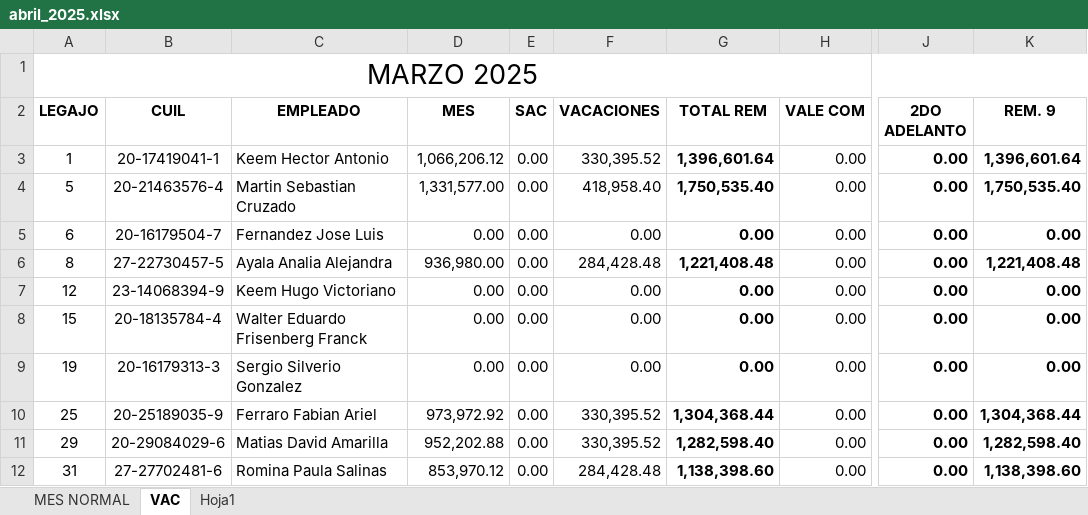
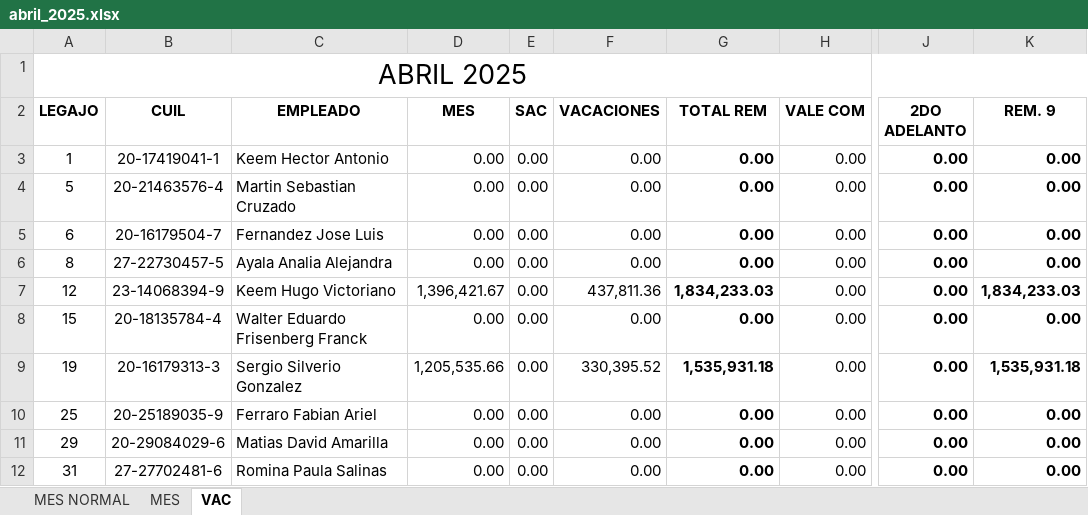
Before and after one commit to juanmartinmorganti/abril-lasa, an Excel workbook: public/abril_2025.xlsx, sheet VAC, drawn as a sheet; only a part is shown, gaps mark what is left out; values as stored, in another font and other column widths than the file's, no borders; the diff covers the shown part only; the diff names each change by its address in the sheet, - before the commit and + after, or states it on an @@ line.

```diff
--- a/public/abril_2025.xlsx (sheet VAC)
+++ b/public/abril_2025.xlsx (sheet VAC)
-sheet tab: Hoja1
+sheet tab: MES
-A1 (LEGAJO): MARZO 2025
+A1 (LEGAJO): ABRIL 2025
-D3 (MES): 1,066,206.12
+D3 (MES): 0.00
-F3 (VACACIONES): 330,395.52
+F3 (VACACIONES): 0.00
-G3 (TOTAL REM): 1,396,601.64
+G3 (TOTAL REM): 0.00
-K3 (REM. 9): 1,396,601.64
+K3 (REM. 9): 0.00
-D4 (MES): 1,331,577.00
+D4 (MES): 0.00
-F4 (VACACIONES): 418,958.40
+F4 (VACACIONES): 0.00
-G4 (TOTAL REM): 1,750,535.40
+G4 (TOTAL REM): 0.00
-K4 (REM. 9): 1,750,535.40
+K4 (REM. 9): 0.00
-D6 (MES): 936,980.00
+D6 (MES): 0.00
-F6 (VACACIONES): 284,428.48
+F6 (VACACIONES): 0.00
-G6 (TOTAL REM): 1,221,408.48
+G6 (TOTAL REM): 0.00
-K6 (REM. 9): 1,221,408.48
+K6 (REM. 9): 0.00
-D7 (MES): 0.00
+D7 (MES): 1,396,421.67
-F7 (VACACIONES): 0.00
+F7 (VACACIONES): 437,811.36
-G7 (TOTAL REM): 0.00
+G7 (TOTAL REM): 1,834,233.03
-K7 (REM. 9): 0.00
+K7 (REM. 9): 1,834,233.03
-D9 (MES): 0.00
+D9 (MES): 1,205,535.66
-F9 (VACACIONES): 0.00
+F9 (VACACIONES): 330,395.52
-G9 (TOTAL REM): 0.00
+G9 (TOTAL REM): 1,535,931.18
-K9 (REM. 9): 0.00
+K9 (REM. 9): 1,535,931.18
-D10 (MES): 973,972.92
+D10 (MES): 0.00
-F10:F11 (VACACIONES): 330,395.52
+F10:F11 (VACACIONES): 0.00
-G10 (TOTAL REM): 1,304,368.44
+G10 (TOTAL REM): 0.00
-K10 (REM. 9): 1,304,368.44
+K10 (REM. 9): 0.00
-D11 (MES): 952,202.88
+D11 (MES): 0.00
-G11 (TOTAL REM): 1,282,598.40
+G11 (TOTAL REM): 0.00
-K11 (REM. 9): 1,282,598.40
+K11 (REM. 9): 0.00
-D12 (MES): 853,970.12
+D12 (MES): 0.00
-F12 (VACACIONES): 284,428.48
+F12 (VACACIONES): 0.00
-G12 (TOTAL REM): 1,138,398.60
+G12 (TOTAL REM): 0.00
-K12 (REM. 9): 1,138,398.60
+K12 (REM. 9): 0.00
```
Also changed, not shown: 1 added row, 1 removed row and 31 edited cells elsewhere in this sheet, sheet MES NORMAL, 6 other files.
